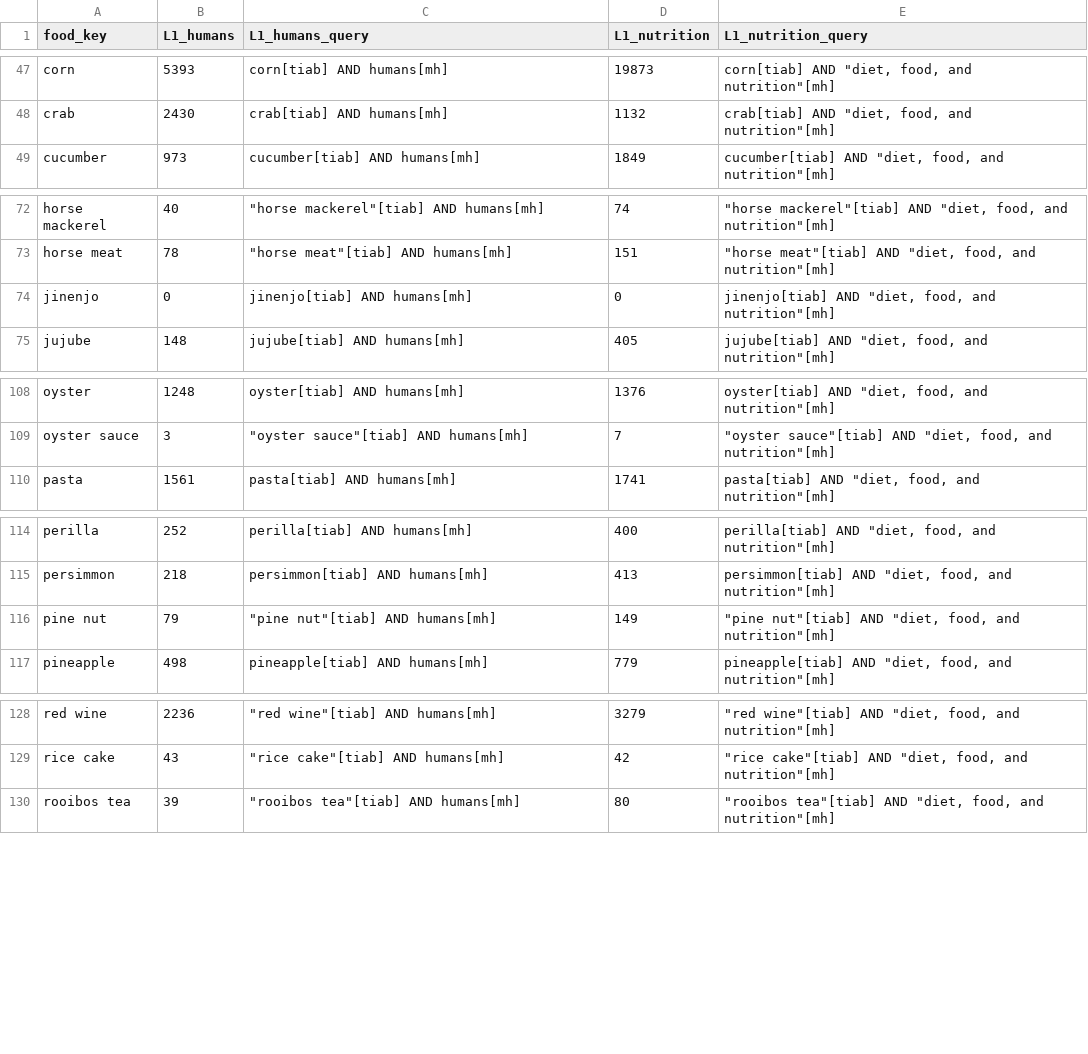
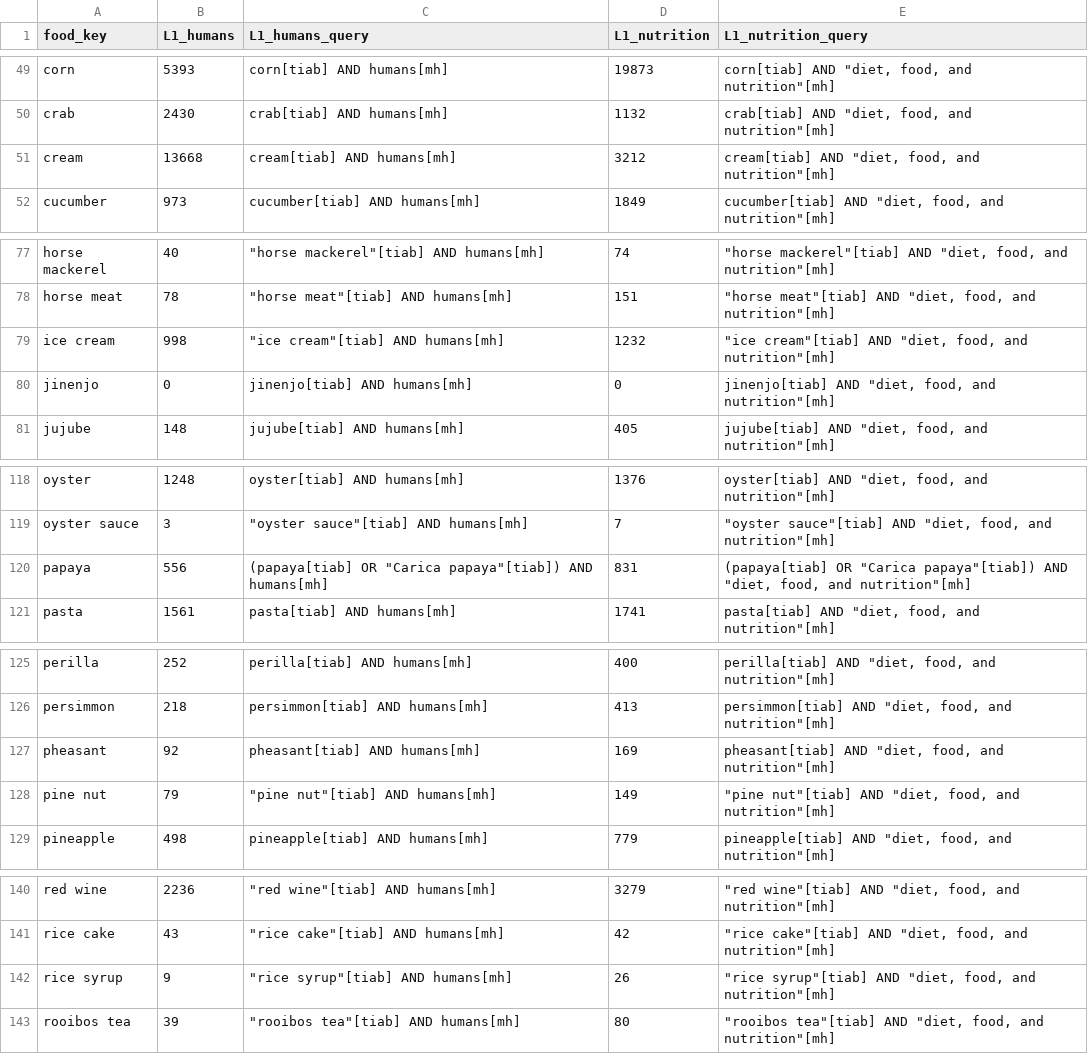
Before and after one commit to rehabilitation-collaboration/warming-cooling-foods, a CSV file: data/alt_l1_counts.csv, drawn as a sheet; only a part is shown, gaps mark what is left out; the diff covers the shown part only; the diff names each change by its address in the sheet, - before the commit and + after, or states it on an @@ line.

```diff
--- a/data/alt_l1_counts.csv
+++ b/data/alt_l1_counts.csv
+row 51: cream | 13668 | cream[tiab] AND humans[mh] | 3212 | cream[tiab] AND "diet, food, and nutrition"[mh]
+row 79: ice cream | 998 | "ice cream"[tiab] AND humans[mh] | 1232 | "ice cream"[tiab] AND "diet, food, and nutrition"[mh]
+row 120: papaya | 556 | (papaya[tiab] OR "Carica papaya"[tiab]) AND humans[mh] | 831 | (papaya[tiab] OR "Carica papaya"[tiab]) AND "diet, food, and nutrition"[mh]
+row 127: pheasant | 92 | pheasant[tiab] AND humans[mh] | 169 | pheasant[tiab] AND "diet, food, and nutrition"[mh]
+row 142: rice syrup | 9 | "rice syrup"[tiab] AND humans[mh] | 26 | "rice syrup"[tiab] AND "diet, food, and nutrition"[mh]
```
Also changed, not shown: 11 added rows and 1 removed row elsewhere in this file, 32 other files.
